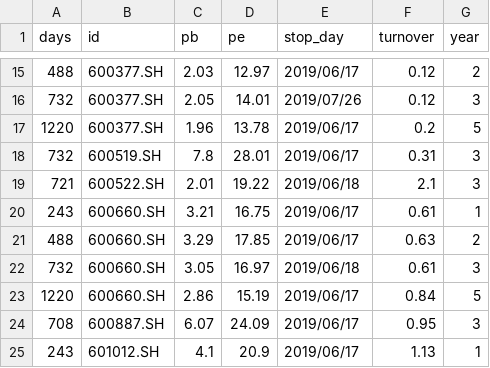
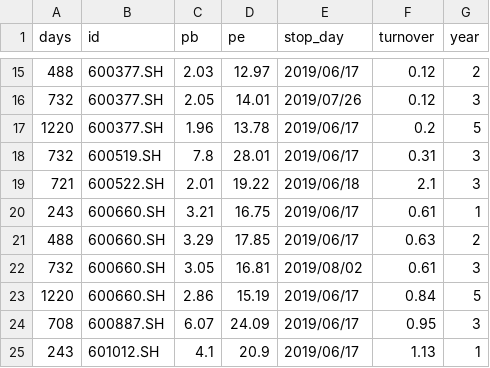
Before and after one commit to YinChao126/SuperGuard, a CSV file: superguard/raw_data/avg_info.csv, drawn as a sheet; only a part is shown, gaps mark what is left out.

```diff
--- a/superguard/raw_data/avg_info.csv
+++ b/superguard/raw_data/avg_info.csv
@@ -21,3 +21,3 @@ days,id,pb,pe,stop_day,turnover,year
 488,600660.SH,3.29,17.85,2019/06/17,0.63,2
-732,600660.SH,3.05,16.97,2019/06/18,0.61,3
+732,600660.SH,3.05,16.81,2019/08/02,0.61,3
 1220,600660.SH,2.86,15.19,2019/06/17,0.84,5
```
Also changed, not shown: superguard/raw_data/sh600660.csv, superguard/raw_data/sh601012.csv, 3 other files.
